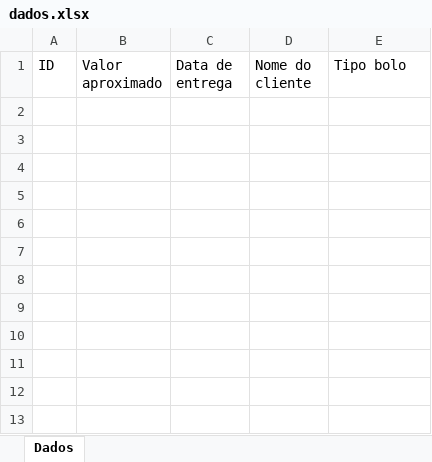
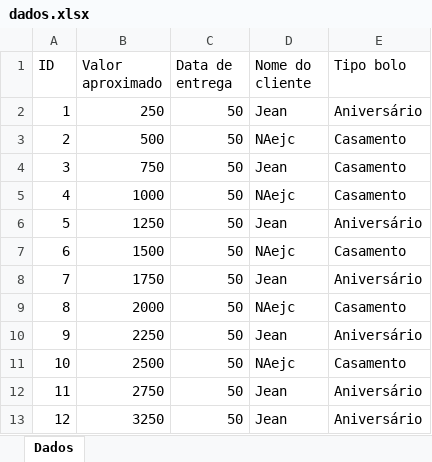
Before and after one commit to JeanCarlos899/ConfeitariaPaulistana, an Excel workbook: dados.xlsx, sheet Dados, drawn as a sheet; values as stored, in another font and other column widths than the file's, no borders; the diff names each change by its address in the sheet, - before the commit and + after, or states it on an @@ line.

```diff
--- a/dados.xlsx (sheet Dados)
+++ b/dados.xlsx (sheet Dados)
+row 2: 1 | 250 | 50 | Jean | Aniversário
+row 3: 2 | 500 | 50 | NAejc | Casamento
+row 4: 3 | 750 | 50 | Jean | Casamento
+row 5: 4 | 1000 | 50 | NAejc | Casamento
+row 6: 5 | 1250 | 50 | Jean | Aniversário
+row 7: 6 | 1500 | 50 | NAejc | Casamento
+row 8: 7 | 1750 | 50 | Jean | Aniversário
+row 9: 8 | 2000 | 50 | NAejc | Casamento
+row 10: 9 | 2250 | 50 | Jean | Aniversário
+row 11: 10 | 2500 | 50 | NAejc | Casamento
+row 12: 11 | 2750 | 50 | Jean | Aniversário
+row 13: 12 | 3250 | 50 | Jean | Aniversário
```
Also changed, not shown: 2 other files.
